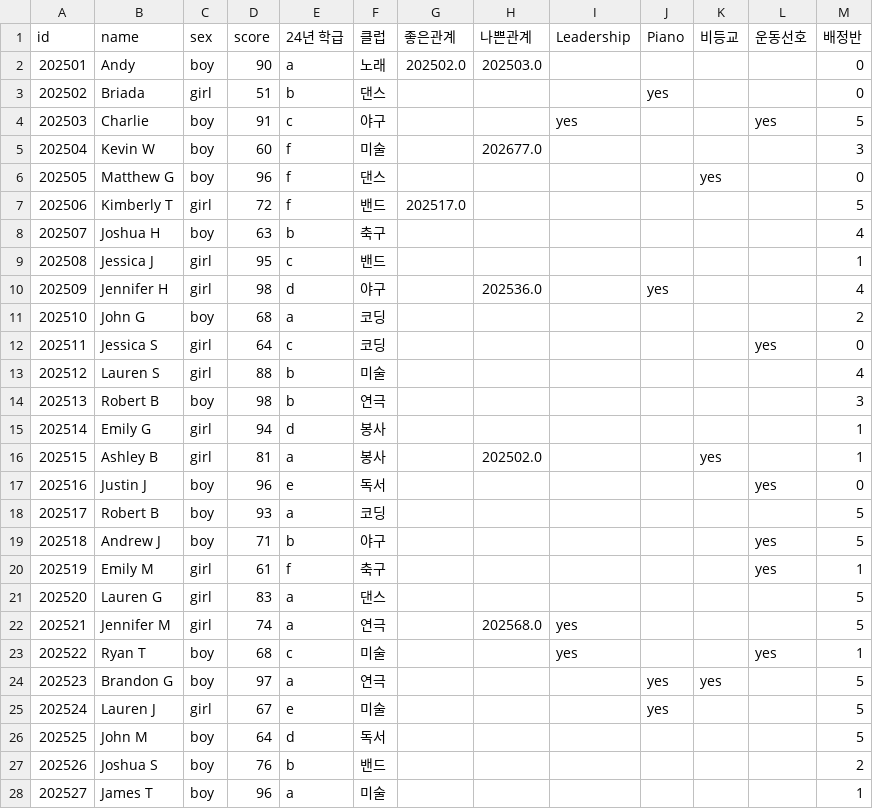
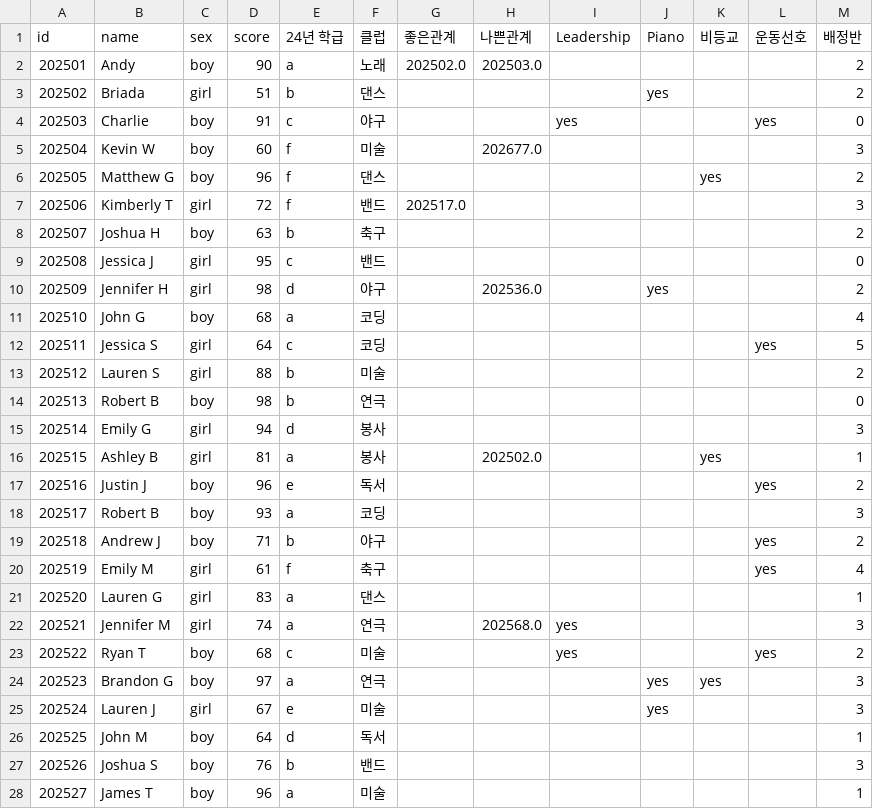
Before and after one commit to kimminho0710/task, a CSV file: assigned_classes.csv, drawn as a sheet; only a part is shown; the diff covers the shown part only.

```diff
--- a/assigned_classes.csv
+++ b/assigned_classes.csv
@@ -1,28 +1,28 @@
 id,name,sex,score,24년 학급,클럽,좋은관계,나쁜관계,Leadership,Piano,비등교,운동선호,배정반
-202501,Andy,boy,90,a,노래,202502.0,202503.0,,,,,0
-202502,Briada,girl,51,b,댄스,,,,yes,,,0
-202503,Charlie,boy,91,c,야구,,,yes,,,yes,5
+202501,Andy,boy,90,a,노래,202502.0,202503.0,,,,,2
+202502,Briada,girl,51,b,댄스,,,,yes,,,2
+202503,Charlie,boy,91,c,야구,,,yes,,,yes,0
 202504,Kevin W,boy,60,f,미술,,202677.0,,,,,3
-202505,Matthew G,boy,96,f,댄스,,,,,yes,,0
-202506,Kimberly T,girl,72,f,밴드,202517.0,,,,,,5
-202507,Joshua H,boy,63,b,축구,,,,,,,4
-202508,Jessica J,girl,95,c,밴드,,,,,,,1
-202509,Jennifer H,girl,98,d,야구,,202536.0,,yes,,,4
-202510,John G,boy,68,a,코딩,,,,,,,2
-202511,Jessica S,girl,64,c,코딩,,,,,,yes,0
-202512,Lauren S,girl,88,b,미술,,,,,,,4
-202513,Robert B,boy,98,b,연극,,,,,,,3
-202514,Emily G,girl,94,d,봉사,,,,,,,1
+202505,Matthew G,boy,96,f,댄스,,,,,yes,,2
+202506,Kimberly T,girl,72,f,밴드,202517.0,,,,,,3
+202507,Joshua H,boy,63,b,축구,,,,,,,2
+202508,Jessica J,girl,95,c,밴드,,,,,,,0
+202509,Jennifer H,girl,98,d,야구,,202536.0,,yes,,,2
+202510,John G,boy,68,a,코딩,,,,,,,4
+202511,Jessica S,girl,64,c,코딩,,,,,,yes,5
+202512,Lauren S,girl,88,b,미술,,,,,,,2
+202513,Robert B,boy,98,b,연극,,,,,,,0
+202514,Emily G,girl,94,d,봉사,,,,,,,3
 202515,Ashley B,girl,81,a,봉사,,202502.0,,,yes,,1
-202516,Justin J,boy,96,e,독서,,,,,,yes,0
-202517,Robert B,boy,93,a,코딩,,,,,,,5
-202518,Andrew J,boy,71,b,야구,,,,,,yes,5
-202519,Emily M,girl,61,f,축구,,,,,,yes,1
-202520,Lauren G,girl,83,a,댄스,,,,,,,5
-202521,Jennifer M,girl,74,a,연극,,202568.0,yes,,,,5
-202522,Ryan T,boy,68,c,미술,,,yes,,,yes,1
-202523,Brandon G,boy,97,a,연극,,,,yes,yes,,5
-202524,Lauren J,girl,67,e,미술,,,,yes,,,5
-202525,John M,boy,64,d,독서,,,,,,,5
-202526,Joshua S,boy,76,b,밴드,,,,,,,2
+202516,Justin J,boy,96,e,독서,,,,,,yes,2
+202517,Robert B,boy,93,a,코딩,,,,,,,3
+202518,Andrew J,boy,71,b,야구,,,,,,yes,2
+202519,Emily M,girl,61,f,축구,,,,,,yes,4
+202520,Lauren G,girl,83,a,댄스,,,,,,,1
+202521,Jennifer M,girl,74,a,연극,,202568.0,yes,,,,3
+202522,Ryan T,boy,68,c,미술,,,yes,,,yes,2
+202523,Brandon G,boy,97,a,연극,,,,yes,yes,,3
+202524,Lauren J,girl,67,e,미술,,,,yes,,,3
+202525,John M,boy,64,d,독서,,,,,,,1
+202526,Joshua S,boy,76,b,밴드,,,,,,,3
 202527,James T,boy,96,a,미술,,,,,,,1
```
Also changed, not shown: 145 edited cells elsewhere in this file, 1 other file.
